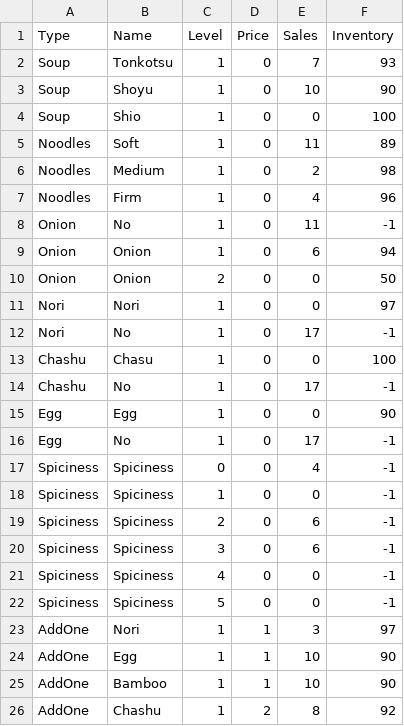
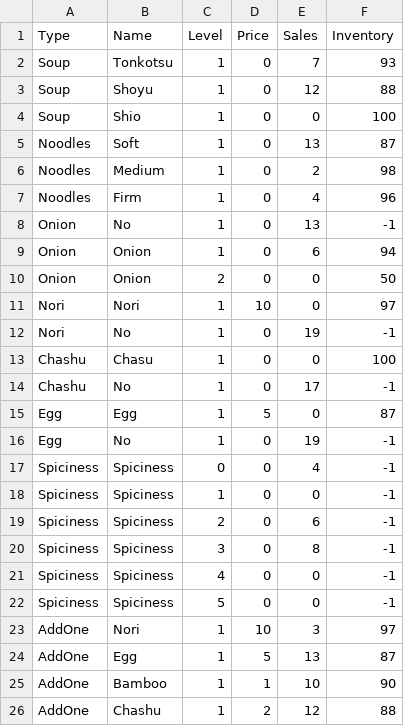
Before and after one commit to Myselfwell/RestaurantsSystem, a CSV file: src/Database/MenuList.csv, drawn as a sheet.

```diff
--- a/src/Database/MenuList.csv
+++ b/src/Database/MenuList.csv
@@ -2,16 +2,16 @@ Type,Name,Level,Price,Sales,Inventory
 Soup,Tonkotsu,1,0,7,93
-Soup,Shoyu,1,0,10,90
+Soup,Shoyu,1,0,12,88
 Soup,Shio,1,0,0,100
-Noodles,Soft,1,0,11,89
+Noodles,Soft,1,0,13,87
 Noodles,Medium,1,0,2,98
 Noodles,Firm,1,0,4,96
-Onion,No,1,0,11,-1
+Onion,No,1,0,13,-1
 Onion,Onion,1,0,6,94
 Onion,Onion,2,0,0,50
-Nori,Nori,1,0,0,97
-Nori,No,1,0,17,-1
+Nori,Nori,1,10,0,97
+Nori,No,1,0,19,-1
 Chashu,Chasu,1,0,0,100
 Chashu,No,1,0,17,-1
-Egg,Egg,1,0,0,90
-Egg,No,1,0,17,-1
+Egg,Egg,1,5,0,87
+Egg,No,1,0,19,-1
 Spiciness,Spiciness,0,0,4,-1
@@ -19,8 +19,8 @@ Spiciness,Spiciness,1,0,0,-1
 Spiciness,Spiciness,2,0,6,-1
-Spiciness,Spiciness,3,0,6,-1
+Spiciness,Spiciness,3,0,8,-1
 Spiciness,Spiciness,4,0,0,-1
 Spiciness,Spiciness,5,0,0,-1
-AddOne,Nori,1,1,3,97
-AddOne,Egg,1,1,10,90
+AddOne,Nori,1,10,3,97
+AddOne,Egg,1,5,13,87
 AddOne,Bamboo,1,1,10,90
-AddOne,Chashu,1,2,8,92
+AddOne,Chashu,1,2,12,88
```
Also changed, not shown: src/Database/UserList.csv, 29 other files.
